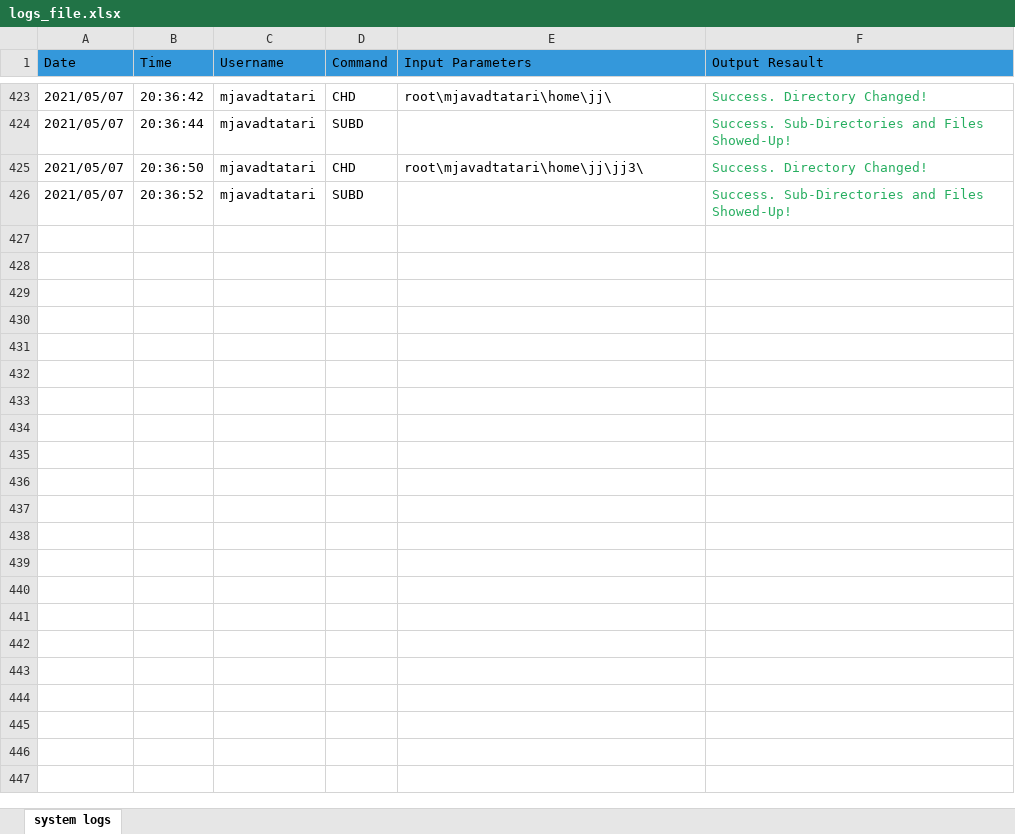
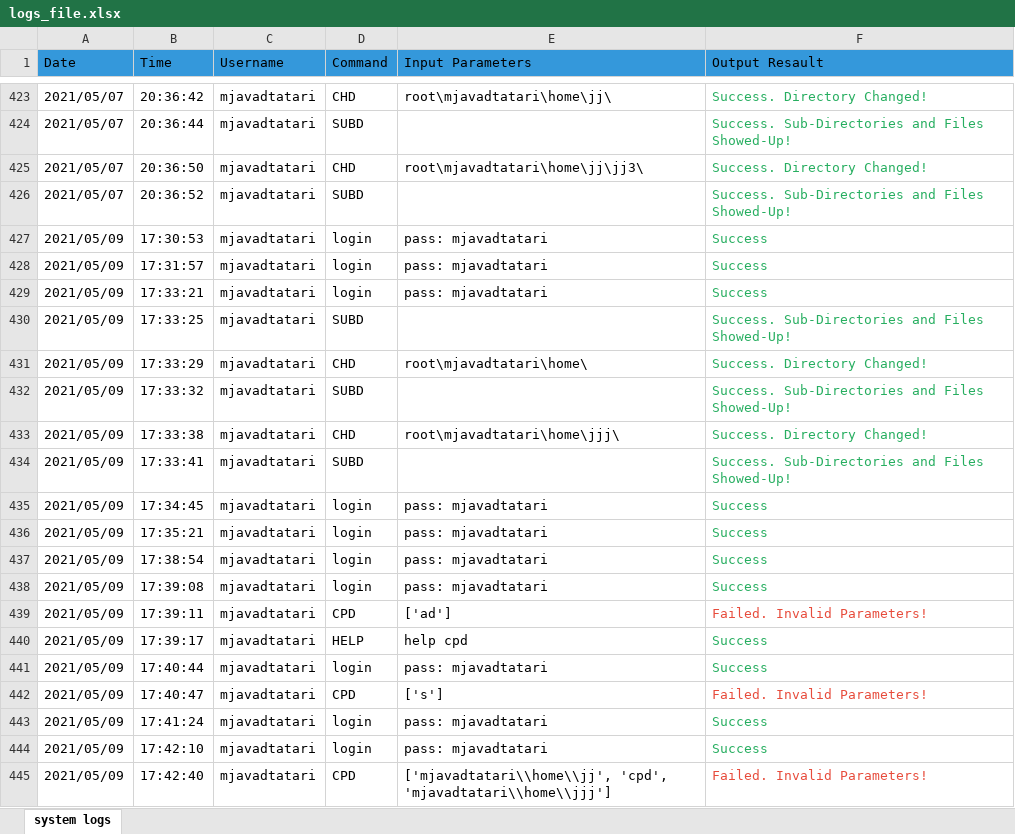
Before and after one commit to mjavadtatari/mini-os-project, an Excel workbook: root/administrator/logs_file.xlsx, sheet system logs, drawn as a sheet; only a part is shown, gaps mark what is left out; values as stored, in another font and other column widths than the file's, no borders; the diff covers the shown part only; the diff names each change by its address in the sheet, - before the commit and + after, or states it on an @@ line.

Commit message:
addint two commands: CPD & MVD

```diff
--- a/root/administrator/logs_file.xlsx (sheet system logs)
+++ b/root/administrator/logs_file.xlsx (sheet system logs)
+row 427: 2021/05/09 | 17:30:53 | mjavadtatari | login | pass: mjavadtatari | Success
+row 428: 2021/05/09 | 17:31:57 | mjavadtatari | login | pass: mjavadtatari | Success
+row 429: 2021/05/09 | 17:33:21 | mjavadtatari | login | pass: mjavadtatari | Success
+row 430: 2021/05/09 | 17:33:25 | mjavadtatari | SUBD |  | Success. Sub-Directories and Files Showed-Up!
+row 431: 2021/05/09 | 17:33:29 | mjavadtatari | CHD | root\mjavadtatari\home\ | Success. Directory Changed!
+row 432: 2021/05/09 | 17:33:32 | mjavadtatari | SUBD |  | Success. Sub-Directories and Files Showed-Up!
+row 433: 2021/05/09 | 17:33:38 | mjavadtatari | CHD | root\mjavadtatari\home\jjj\ | Success. Directory Changed!
+row 434: 2021/05/09 | 17:33:41 | mjavadtatari | SUBD |  | Success. Sub-Directories and Files Showed-Up!
+row 435: 2021/05/09 | 17:34:45 | mjavadtatari | login | pass: mjavadtatari | Success
+row 436: 2021/05/09 | 17:35:21 | mjavadtatari | login | pass: mjavadtatari | Success
+row 437: 2021/05/09 | 17:38:54 | mjavadtatari | login | pass: mjavadtatari | Success
+row 438: 2021/05/09 | 17:39:08 | mjavadtatari | login | pass: mjavadtatari | Success
+row 439: 2021/05/09 | 17:39:11 | mjavadtatari | CPD | ['ad'] | Failed. Invalid Parameters!
+row 440: 2021/05/09 | 17:39:17 | mjavadtatari | HELP | help cpd | Success
+row 441: 2021/05/09 | 17:40:44 | mjavadtatari | login | pass: mjavadtatari | Success
+row 442: 2021/05/09 | 17:40:47 | mjavadtatari | CPD | ['s'] | Failed. Invalid Parameters!
+row 443: 2021/05/09 | 17:41:24 | mjavadtatari | login | pass: mjavadtatari | Success
+row 444: 2021/05/09 | 17:42:10 | mjavadtatari | login | pass: mjavadtatari | Success
+row 445: 2021/05/09 | 17:42:40 | mjavadtatari | CPD | ['mjavadtatari\\home\\jj', 'cpd', 'mjavadtatari\\home\\jjj'] | Failed. Invalid Parameters!
```
Also changed, not shown: 19 added rows elsewhere in this sheet, Users.xlsx, 4 other files.
